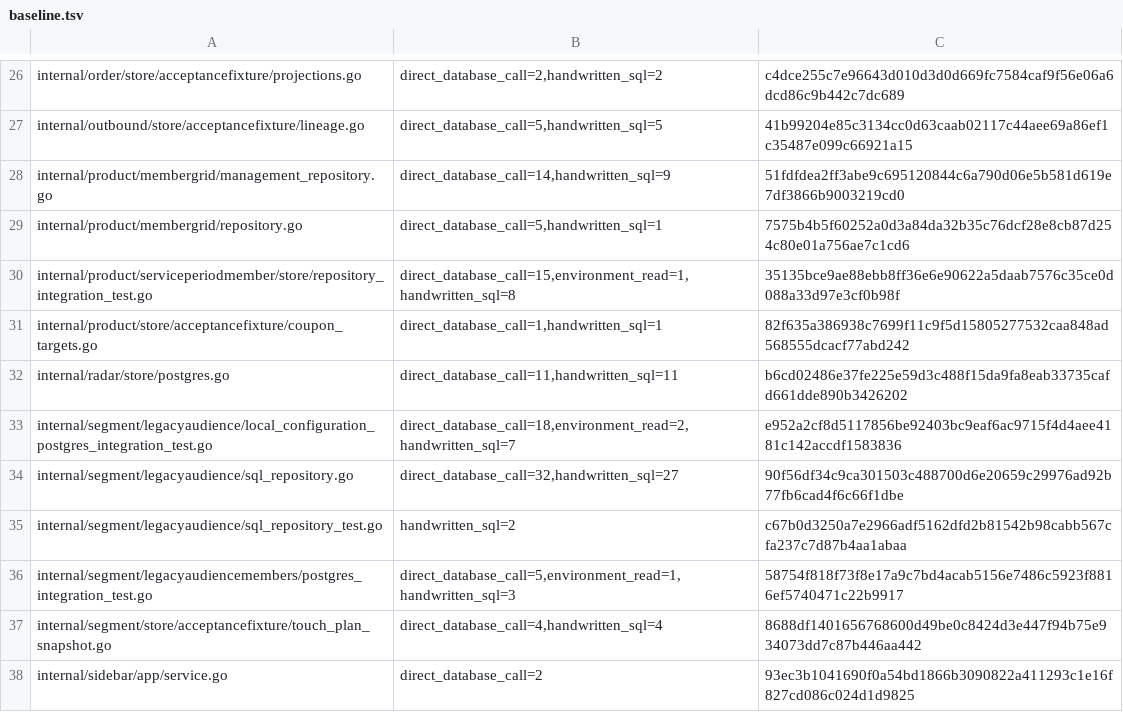
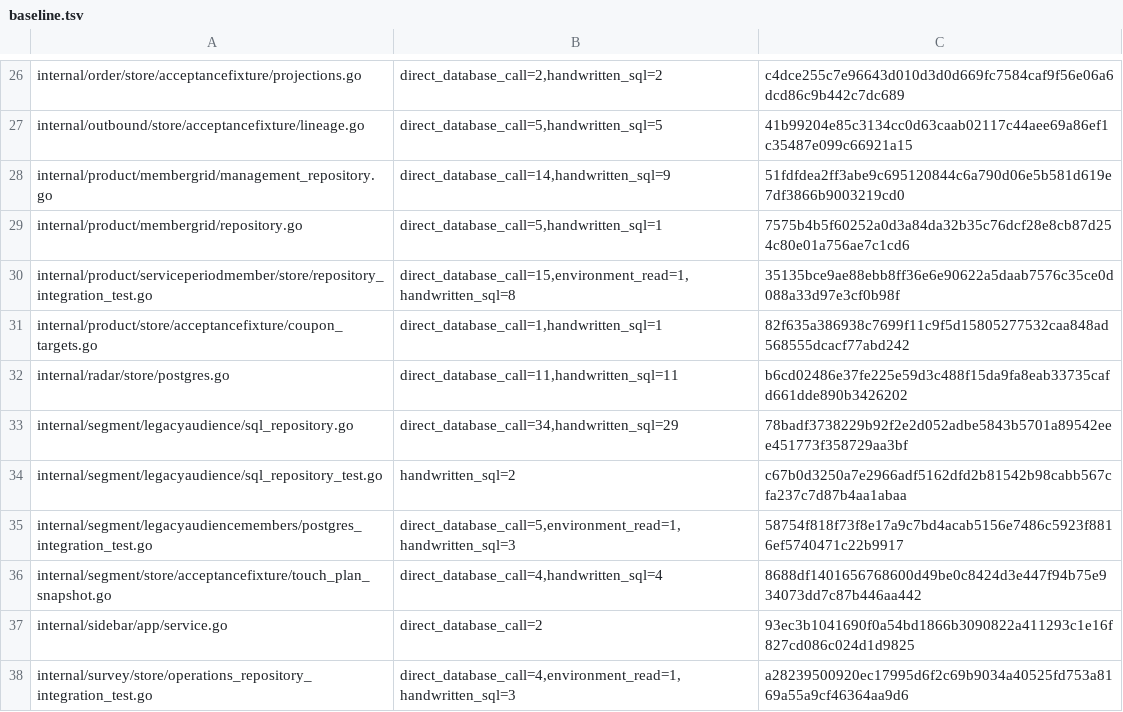
Before and after one commit to qianlan33333-png/AI-CRM-v2, a TSV file: scripts/sourcepolicy/baseline.tsv, drawn as a sheet; only a part is shown, gaps mark what is left out; the shorter side is filled out with more unchanged rows.

```diff
--- a/scripts/sourcepolicy/baseline.tsv
+++ b/scripts/sourcepolicy/baseline.tsv
@@ -32,4 +32,3 @@ internal/product/store/acceptancefixture/coupon_targets.go	direct_database_call=
 internal/radar/store/postgres.go	direct_database_call=11,handwritten_sql=11	b6cd02486e37fe225e59d3c488f15da9fa8eab33735cafd661dde890b3426202
-internal/segment/legacyaudience/local_configuration_postgres_integration_test.go	direct_database_call=18,environment_read=2,handwritten_sql=7	e952a2cf8d5117856be92403bc9eaf6ac9715f4d4aee4181c142accdf1583836
-internal/segment/legacyaudience/sql_repository.go	direct_database_call=32,handwritten_sql=27	90f56df34c9ca301503c488700d6e20659c29976ad92b77fb6cad4f6c66f1dbe
+internal/segment/legacyaudience/sql_repository.go	direct_database_call=34,handwritten_sql=29	78badf3738229b92f2e2d052adbe5843b5701a89542eee451773f358729aa3bf
 internal/segment/legacyaudience/sql_repository_test.go	handwritten_sql=2	c67b0d3250a7e2966adf5162dfd2b81542b98cabb567cfa237c7d87b4aa1abaa
```
Also changed, not shown: 23 other files.
